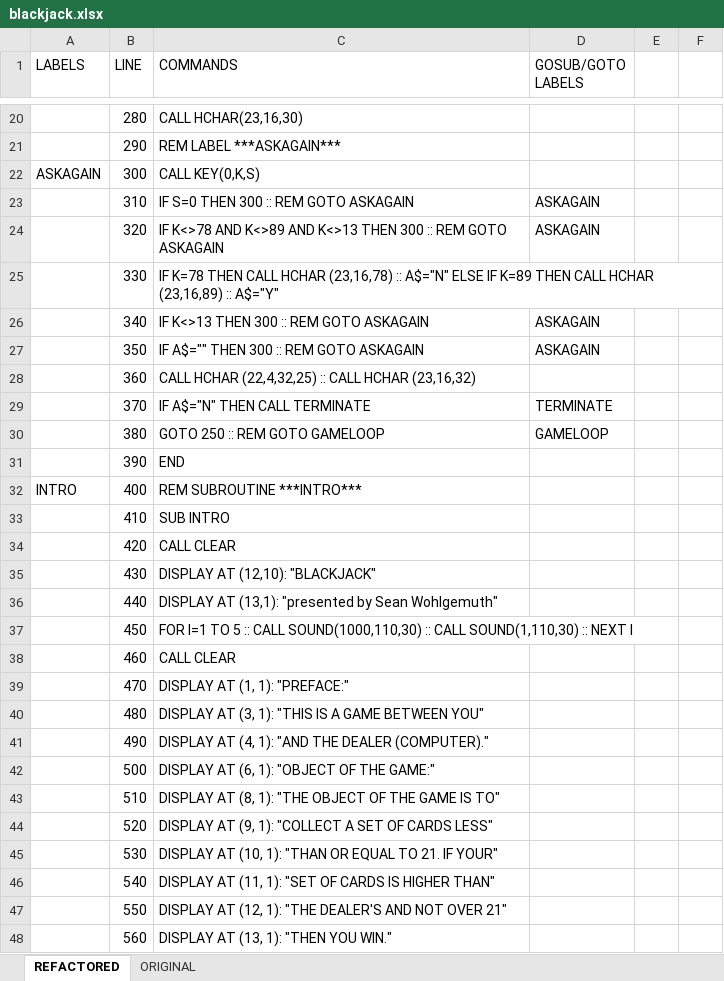
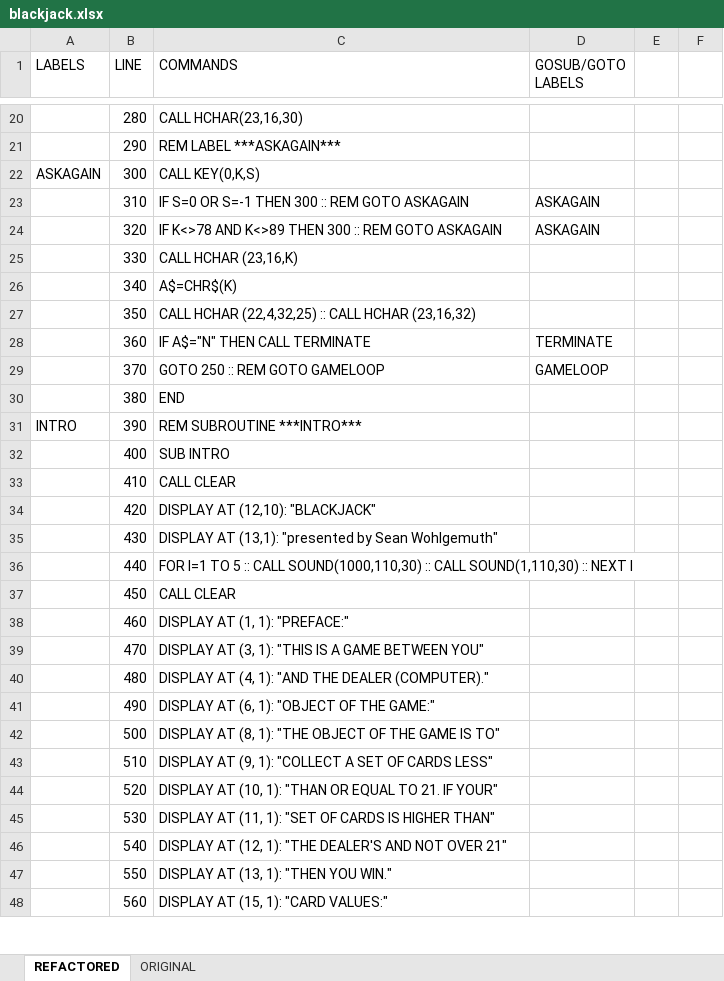
Before and after one commit to seanwo/ti994a, an Excel workbook: blackjack.xlsx, sheet REFACTORED, drawn as a sheet; only a part is shown, gaps mark what is left out; values as stored, in another font and other column widths than the file's, no cell formats; the diff covers the shown part only; the diff names each change by its address in the sheet, - before the commit and + after, or states it on an @@ line.

```diff
--- a/blackjack.xlsx (sheet REFACTORED)
+++ b/blackjack.xlsx (sheet REFACTORED)
-C23 (COMMANDS): IF S=0 THEN 300 :: REM GOTO ASKAGAIN
+C23 (COMMANDS): IF S=0 OR S=-1 THEN 300 :: REM GOTO ASKAGAIN
-C24 (COMMANDS): …AND K<>89 AND K<>13 THEN 300…
+C24 (COMMANDS): …AND K<>89 THEN 300…
-C25 (COMMANDS): IF K=78 THEN CALL HCHAR (23,16,78) :: A$="N" ELSE IF K=89 THEN CALL HCHAR (23,16,89) :: A$="Y"
+C25 (COMMANDS): CALL HCHAR (23,16,K)
-C26 (COMMANDS): IF K<>13 THEN 300 :: REM GOTO ASKAGAIN
+C26 (COMMANDS): A$=CHR$(K)
-D26:D27 (GOSUB/GOTO LABELS): ASKAGAIN
+D26:D27 (GOSUB/GOTO LABELS): (empty)
-C27 (COMMANDS): IF A$="" THEN 300 :: REM GOTO ASKAGAIN
+C27 (COMMANDS): CALL HCHAR (22,4,32,25) :: CALL HCHAR (23,16,32)
-C28 (COMMANDS): CALL HCHAR (22,4,32,25) :: CALL HCHAR (23,16,32)
+C28 (COMMANDS): IF A$="N" THEN CALL TERMINATE
-D28 (GOSUB/GOTO LABELS): (empty)
+D28 (GOSUB/GOTO LABELS): TERMINATE
-C29 (COMMANDS): IF A$="N" THEN CALL TERMINATE
+C29 (COMMANDS): GOTO 250 :: REM GOTO GAMELOOP
-D29 (GOSUB/GOTO LABELS): TERMINATE
+D29 (GOSUB/GOTO LABELS): GAMELOOP
-C30 (COMMANDS): GOTO 250 :: REM GOTO GAMELOOP
+C30 (COMMANDS): END
-D30 (GOSUB/GOTO LABELS): GAMELOOP
+D30 (GOSUB/GOTO LABELS): (empty)
-A31 (LABELS): (empty)
+A31 (LABELS): INTRO
-C31 (COMMANDS): END
+C31 (COMMANDS): REM SUBROUTINE ***INTRO***
-A32 (LABELS): INTRO
+A32 (LABELS): (empty)
-C32 (COMMANDS): REM SUBROUTINE ***INTRO***
+C32 (COMMANDS): SUB INTRO
-C33 (COMMANDS): SUB INTRO
+C33 (COMMANDS): CALL CLEAR
-C34 (COMMANDS): CALL CLEAR
+C34 (COMMANDS): DISPLAY AT (12,10): "BLACKJACK"
-C35 (COMMANDS): DISPLAY AT (12,10): "BLACKJACK"
+C35 (COMMANDS): DISPLAY AT (13,1): "presented by Sean Wohlgemuth"
-C36 (COMMANDS): DISPLAY AT (13,1): "presented by Sean Wohlgemuth"
+C36 (COMMANDS): FOR I=1 TO 5 :: CALL SOUND(1000,110,30) :: CALL SOUND(1,110,30) :: NEXT I
-C37 (COMMANDS): FOR I=1 TO 5 :: CALL SOUND(1000,110,30) :: CALL SOUND(1,110,30) :: NEXT I
+C37 (COMMANDS): CALL CLEAR
-C38 (COMMANDS): CALL CLEAR
+C38 (COMMANDS): DISPLAY AT (1, 1): "PREFACE:"
-C39 (COMMANDS): DISPLAY AT (1, 1): "PREFACE:"
+C39 (COMMANDS): DISPLAY AT (3, 1): "THIS IS A GAME BETWEEN YOU"
-C40 (COMMANDS): DISPLAY AT (3, 1): "THIS IS A GAME BETWEEN YOU"
+C40 (COMMANDS): DISPLAY AT (4, 1): "AND THE DEALER (COMPUTER)."
-C41 (COMMANDS): DISPLAY AT (4, 1): "AND THE DEALER (COMPUTER)."
+C41 (COMMANDS): DISPLAY AT (6, 1): "OBJECT OF THE GAME:"
-C42 (COMMANDS): DISPLAY AT (6, 1): "OBJECT OF THE GAME:"
+C42 (COMMANDS): DISPLAY AT (8, 1): "THE OBJECT OF THE GAME IS TO"
-C43 (COMMANDS): DISPLAY AT (8, 1): "THE OBJECT OF THE GAME IS TO"
+C43 (COMMANDS): DISPLAY AT (9, 1): "COLLECT A SET OF CARDS LESS"
-C44 (COMMANDS): DISPLAY AT (9, 1): "COLLECT A SET OF CARDS LESS"
+C44 (COMMANDS): DISPLAY AT (10, 1): "THAN OR EQUAL TO 21. IF YOUR"
-C45 (COMMANDS): DISPLAY AT (10, 1): "THAN OR EQUAL TO 21. IF YOUR"
+C45 (COMMANDS): DISPLAY AT (11, 1): "SET OF CARDS IS HIGHER THAN"
-C46 (COMMANDS): DISPLAY AT (11, 1): "SET OF CARDS IS HIGHER THAN"
+C46 (COMMANDS): DISPLAY AT (12, 1): "THE DEALER'S AND NOT OVER 21"
-C47 (COMMANDS): DISPLAY AT (12, 1): "THE DEALER'S AND NOT OVER 21"
+C47 (COMMANDS): DISPLAY AT (13, 1): "THEN YOU WIN."
-C48 (COMMANDS): DISPLAY AT (13, 1): "THEN YOU WIN."
+C48 (COMMANDS): DISPLAY AT (15, 1): "CARD VALUES:"
```
Also changed, not shown: 2 removed rows and 683 edited cells elsewhere in this sheet, cell formats, formulas that keep their value, 12 other files.
